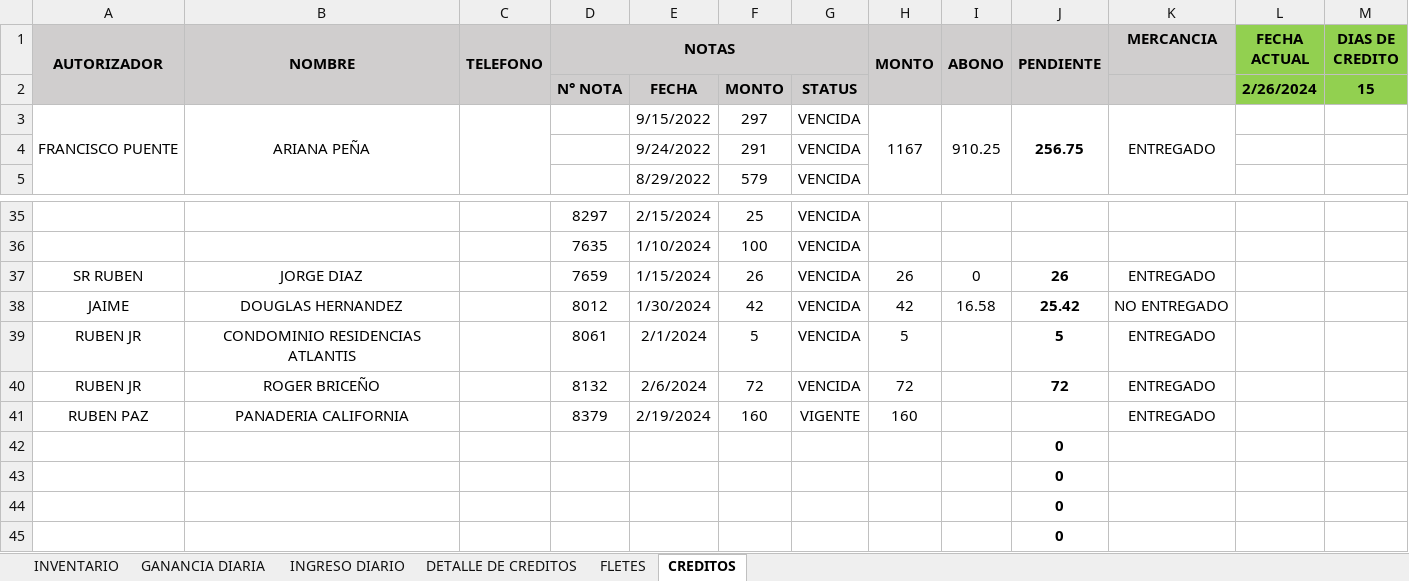
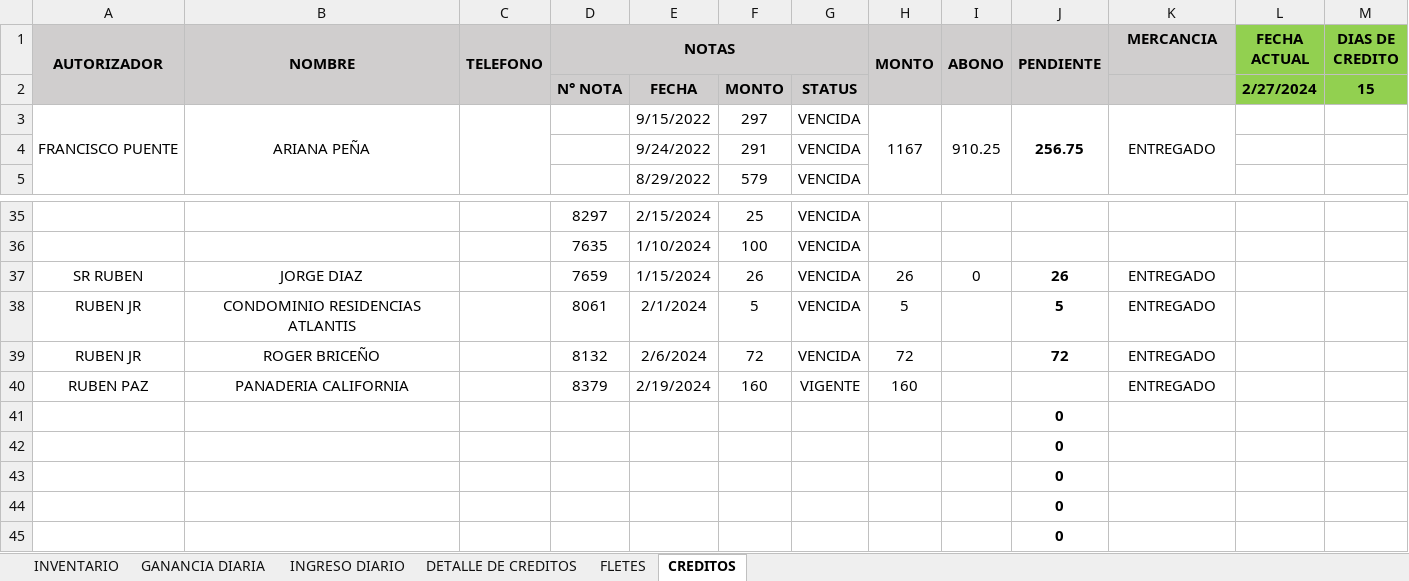
Before and after one commit to JPuente25/Proinca, an Excel workbook: LISTA DE PRODUCTOS PROINCA.xlsx, sheet CREDITOS, drawn as a sheet; only a part is shown, gaps mark what is left out; the shorter side is filled out with more unchanged rows; values as stored, in another font and other column widths than the file's, no borders; conditional formats not drawn; the diff names each change by its address in the sheet, - before the commit and + after, or states it on an @@ line.

```diff
--- a/LISTA DE PRODUCTOS PROINCA.xlsx (sheet CREDITOS)
+++ b/LISTA DE PRODUCTOS PROINCA.xlsx (sheet CREDITOS)
-L2 (FECHA ACTUAL): 2/26/2024
+L2 (FECHA ACTUAL): 2/27/2024
-row 38: JAIME | DOUGLAS HERNANDEZ |  | 8012 | 1/30/2024 | 42 | VENCIDA | 42 | 16.58 | 25.42 | NO ENTREGADO
```
Also changed, not shown: sheet DETALLE DE CREDITOS, sheet INGRESO DIARIO, sheet GANANCIA DIARIA, formulas that keep their value.
